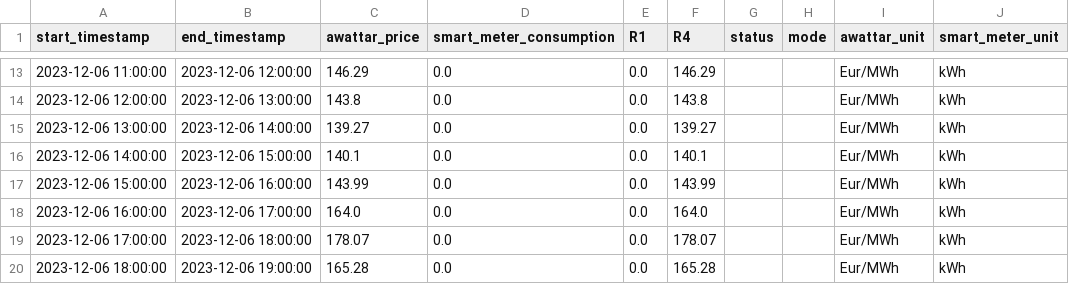
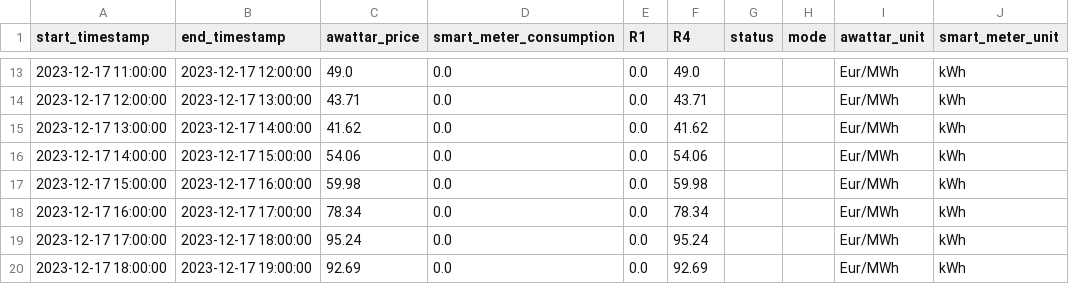
Before and after one commit to Harighs/smart_plug, a CSV file: dataset/master_data.csv, drawn as a sheet; only a part is shown, gaps mark what is left out; the diff covers the shown part only.

Commit message:
Version 3 with new smartmeter id

```diff
--- a/dataset/master_data.csv
+++ b/dataset/master_data.csv
@@ -13,8 +13,8 @@ start_timestamp,end_timestamp,awattar_price,smart_meter_consumption,R1,R4,status
-2023-12-06 11:00:00,2023-12-06 12:00:00,146.29,0.0,0.0,146.29,,,Eur/MWh,kWh
-2023-12-06 12:00:00,2023-12-06 13:00:00,143.8,0.0,0.0,143.8,,,Eur/MWh,kWh
-2023-12-06 13:00:00,2023-12-06 14:00:00,139.27,0.0,0.0,139.27,,,Eur/MWh,kWh
-2023-12-06 14:00:00,2023-12-06 15:00:00,140.1,0.0,0.0,140.1,,,Eur/MWh,kWh
-2023-12-06 15:00:00,2023-12-06 16:00:00,143.99,0.0,0.0,143.99,,,Eur/MWh,kWh
-2023-12-06 16:00:00,2023-12-06 17:00:00,164.0,0.0,0.0,164.0,,,Eur/MWh,kWh
-2023-12-06 17:00:00,2023-12-06 18:00:00,178.07,0.0,0.0,178.07,,,Eur/MWh,kWh
-2023-12-06 18:00:00,2023-12-06 19:00:00,165.28,0.0,0.0,165.28,,,Eur/MWh,kWh
+2023-12-17 11:00:00,2023-12-17 12:00:00,49.0,0.0,0.0,49.0,,,Eur/MWh,kWh
+2023-12-17 12:00:00,2023-12-17 13:00:00,43.71,0.0,0.0,43.71,,,Eur/MWh,kWh
+2023-12-17 13:00:00,2023-12-17 14:00:00,41.62,0.0,0.0,41.62,,,Eur/MWh,kWh
+2023-12-17 14:00:00,2023-12-17 15:00:00,54.06,0.0,0.0,54.06,,,Eur/MWh,kWh
+2023-12-17 15:00:00,2023-12-17 16:00:00,59.98,0.0,0.0,59.98,,,Eur/MWh,kWh
+2023-12-17 16:00:00,2023-12-17 17:00:00,78.34,0.0,0.0,78.34,,,Eur/MWh,kWh
+2023-12-17 17:00:00,2023-12-17 18:00:00,95.24,0.0,0.0,95.24,,,Eur/MWh,kWh
+2023-12-17 18:00:00,2023-12-17 19:00:00,92.69,0.0,0.0,92.69,,,Eur/MWh,kWh
```
Also changed, not shown: 8 added rows, 8 removed rows and 32 edited cells elsewhere in this file, dataset/awattar_data.csv, 2 other files.
